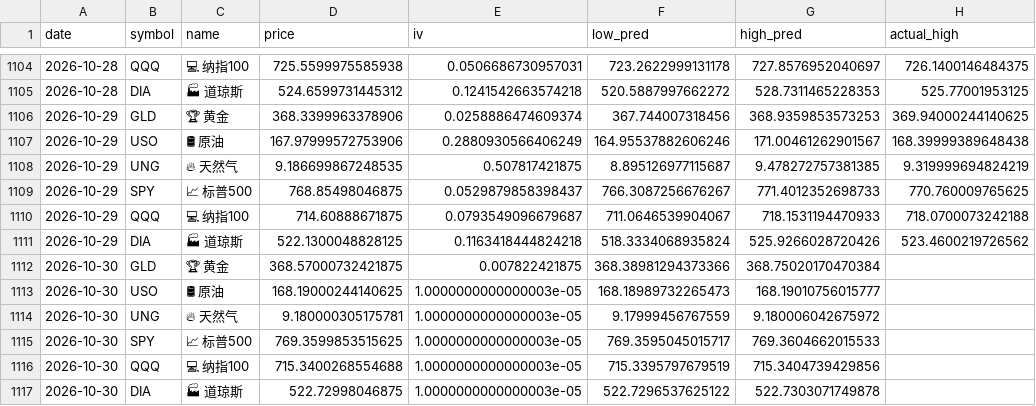
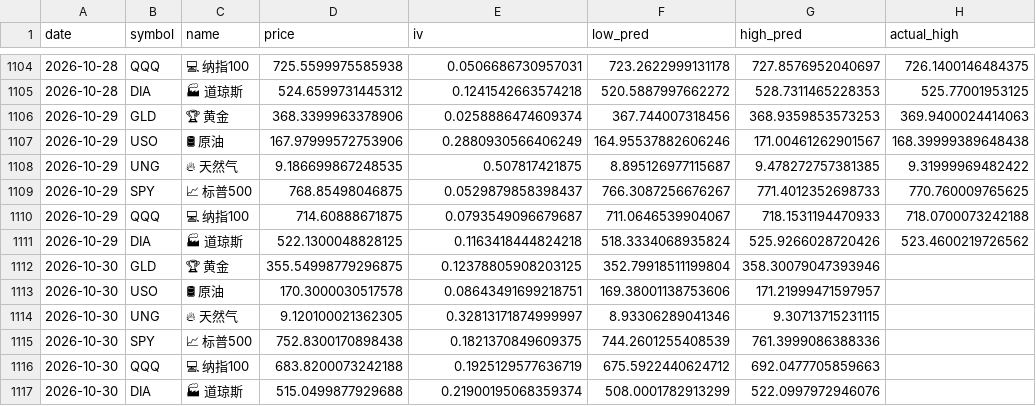
Before and after one commit to dancai1024/dancaidaily-market-Databot, a CSV file: market_record.csv, drawn as a sheet; only a part is shown, gaps mark what is left out; the diff names each change by its address in the sheet, - before the commit and + after, or states it on an @@ line.

```diff
--- a/market_record.csv
+++ b/market_record.csv
-H1106 (actual_high): 369.94000244140625
+H1106 (actual_high): 369.9400024414063
-H1108 (actual_high): 9.319999694824219
+H1108 (actual_high): 9.31999969482422
-D1112 (price): 368.57000732421875
+D1112 (price): 355.54998779296875
-E1112 (iv): 0.007822421875
+E1112 (iv): 0.12378805908203125
-F1112 (low_pred): 368.38981294373366
+F1112 (low_pred): 352.79918511199804
-G1112 (high_pred): 368.75020170470384
+G1112 (high_pred): 358.30079047393946
-D1113 (price): 168.19000244140625
+D1113 (price): 170.3000030517578
-E1113 (iv): 1.0000000000000003e-05
+E1113 (iv): 0.08643491699218751
-F1113 (low_pred): 168.18989732265473
+F1113 (low_pred): 169.38001138753606
-G1113 (high_pred): 168.19010756015777
+G1113 (high_pred): 171.21999471597957
-D1114 (price): 9.180000305175781
+D1114 (price): 9.120100021362305
-E1114 (iv): 1.0000000000000003e-05
+E1114 (iv): 0.32813171874999997
-F1114 (low_pred): 9.17999456767559
+F1114 (low_pred): 8.93306289041346
-G1114 (high_pred): 9.180006042675972
+G1114 (high_pred): 9.30713715231115
-D1115 (price): 769.3599853515625
+D1115 (price): 752.8300170898438
-E1115 (iv): 1.0000000000000003e-05
+E1115 (iv): 0.1821370849609375
-F1115 (low_pred): 769.3595045015717
+F1115 (low_pred): 744.2601255408539
-G1115 (high_pred): 769.3604662015533
+G1115 (high_pred): 761.3999086388336
-D1116 (price): 715.3400268554688
+D1116 (price): 683.8200073242188
-E1116 (iv): 1.0000000000000003e-05
+E1116 (iv): 0.1925129577636719
-F1116 (low_pred): 715.3395797679519
+F1116 (low_pred): 675.5922440624712
-G1116 (high_pred): 715.3404739429856
+G1116 (high_pred): 692.0477705859663
-D1117 (price): 522.72998046875
+D1117 (price): 515.0499877929688
-E1117 (iv): 1.0000000000000003e-05
+E1117 (iv): 0.21900195068359374
-F1117 (low_pred): 522.7296537625122
+F1117 (low_pred): 508.0001782913299
-G1117 (high_pred): 522.7303071749878
+G1117 (high_pred): 522.0997972946076
```
